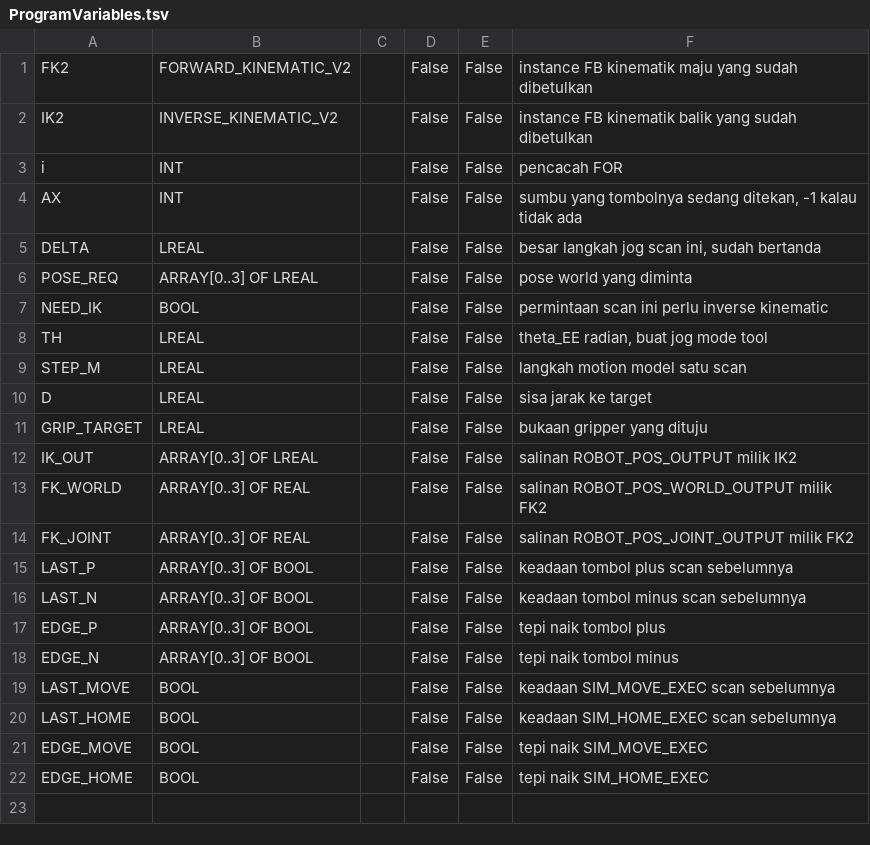
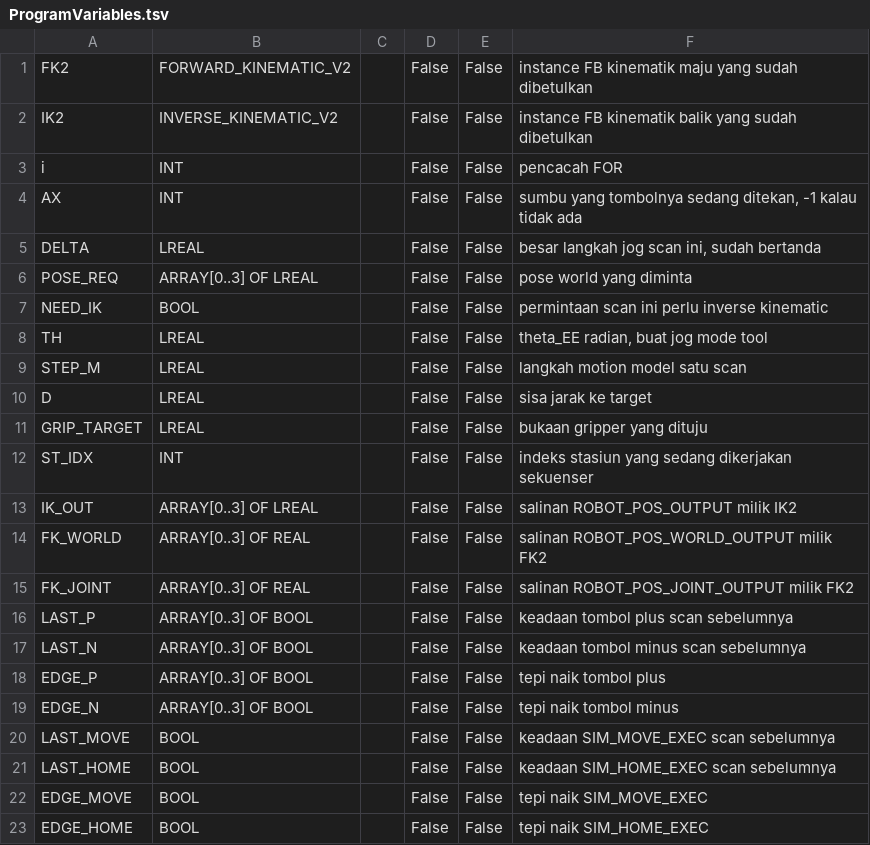
Before and after one commit to Dennych123/rb4axis, a TSV file: sim/ProgramVariables.tsv, drawn as a sheet; the diff names each change by its address in the sheet, - before the commit and + after, or states it on an @@ line.

```diff
--- a/sim/ProgramVariables.tsv
+++ b/sim/ProgramVariables.tsv
+row 12: ST_IDX | INT |  | False | False | indeks stasiun yang sedang dikerjakan sekuenser
```
Also changed, not shown: sim/GlobalVariables.tsv, 10 other files.
